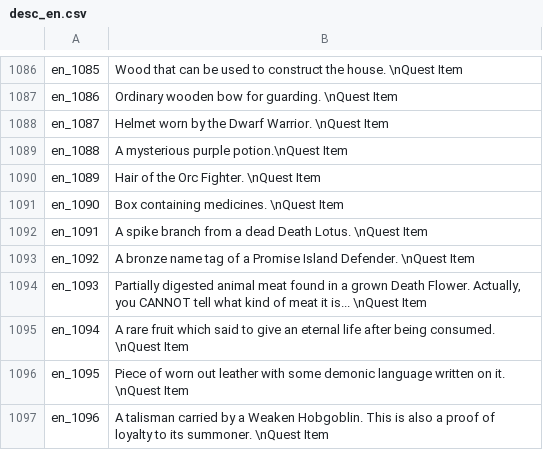
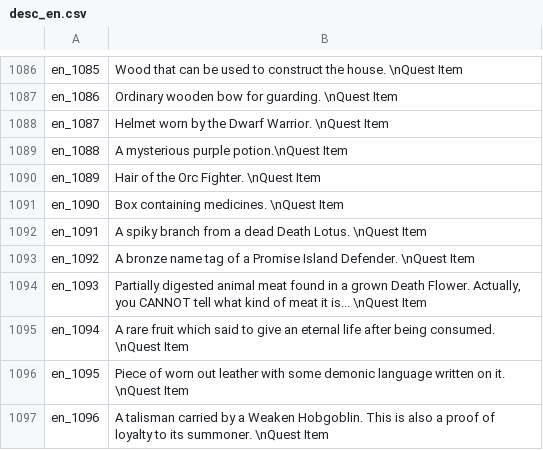
Before and after one commit to oberon-wu/teon-lang, a CSV file: desc/desc_en.csv, drawn as a sheet; only a part is shown, gaps mark what is left out.

```diff
--- a/desc/desc_en.csv
+++ b/desc/desc_en.csv
@@ -1092,3 +1092,3 @@ en_1089,"Hair of the Orc Fighter. \nQuest Item"
 en_1090,"Box containing medicines. \nQuest Item"
-en_1091,"A spike branch from a dead Death Lotus. \nQuest Item"
+en_1091,"A spiky branch from a dead Death Lotus. \nQuest Item"
 en_1092,"A bronze name tag of a Promise Island Defender. \nQuest Item"
```
Also changed, not shown: name/name_en.csv, 58 other files.
